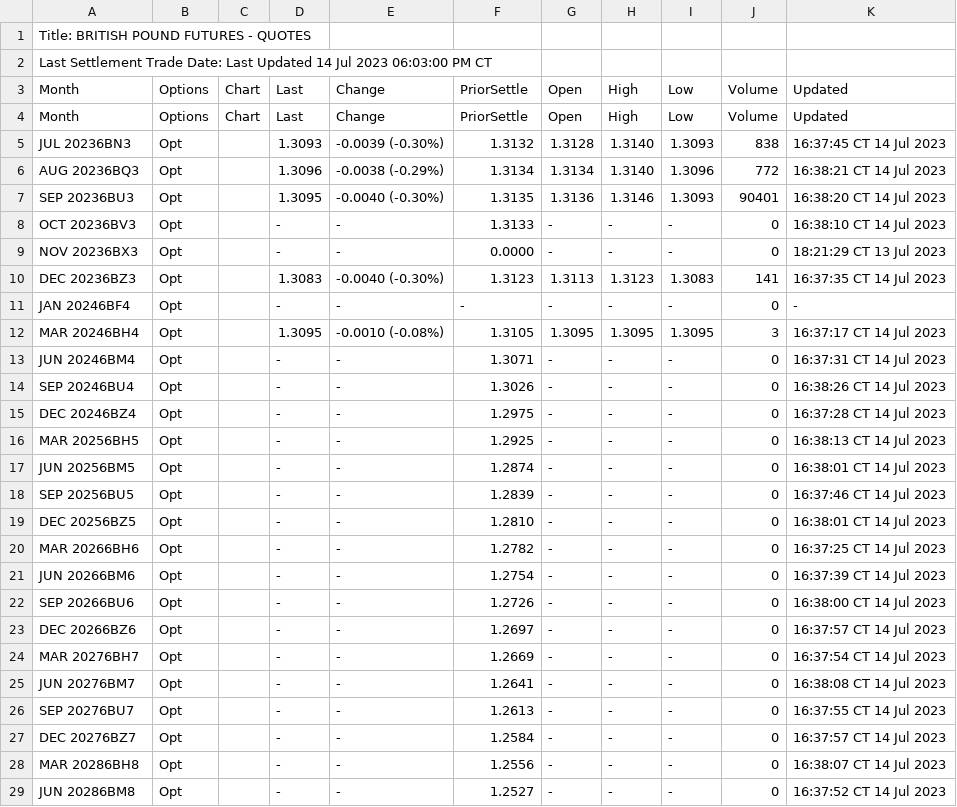
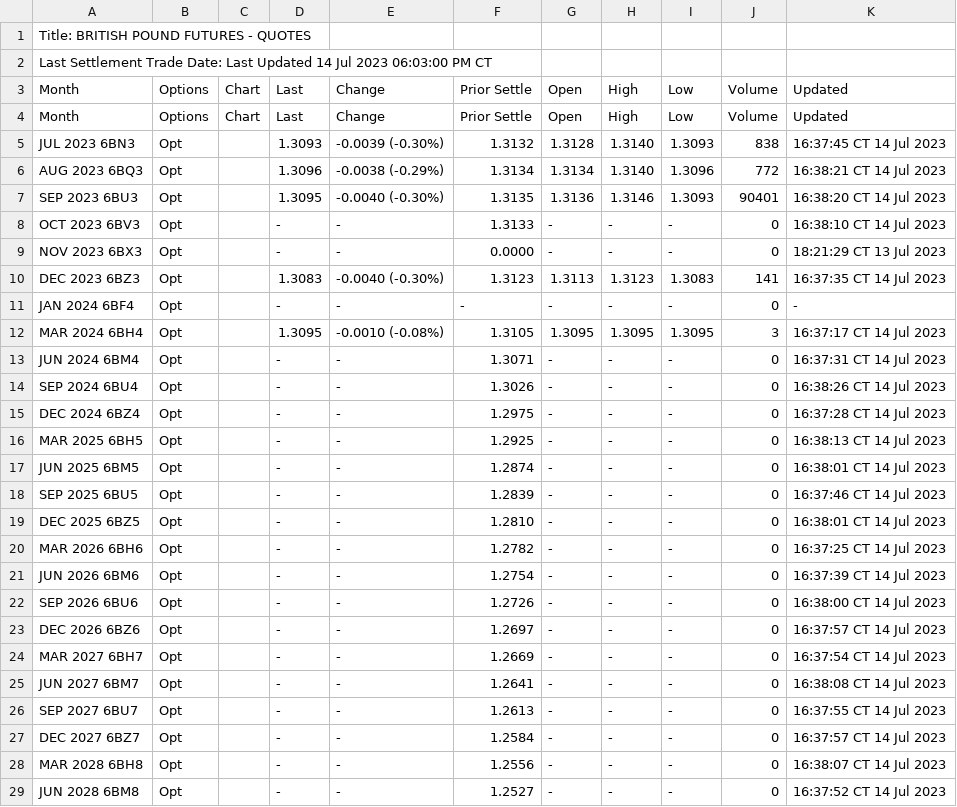
Before and after one commit to GBF-LTD/cmegroup, a CSV file: britishpound.csv, drawn as a sheet.

Commit message:
update britishpound.csv

```diff
--- a/britishpound.csv
+++ b/britishpound.csv
@@ -2,28 +2,28 @@ Title: BRITISH POUND FUTURES - QUOTES
 Last Settlement Trade Date: Last Updated 14 Jul 2023 06:03:00 PM CT
-Month,Options,Chart,Last,Change,PriorSettle,Open,High,Low,Volume,Updated
-Month,Options,Chart,Last,Change,PriorSettle,Open,High,Low,Volume,Updated
-JUL 20236BN3,Opt,,1.3093,-0.0039 (-0.30%),1.3132,1.3128,1.3140,1.3093,838,16:37:45 CT 14 Jul 2023
-AUG 20236BQ3,Opt,,1.3096,-0.0038 (-0.29%),1.3134,1.3134,1.3140,1.3096,772,16:38:21 CT 14 Jul 2023
-SEP 20236BU3,Opt,,1.3095,-0.0040 (-0.30%),1.3135,1.3136,1.3146,1.3093,90401,16:38:20 CT 14 Jul 2023
-OCT 20236BV3,Opt,,-,-,1.3133,-,-,-,0,16:38:10 CT 14 Jul 2023
-NOV 20236BX3,Opt,,-,-,0.0000,-,-,-,0,18:21:29 CT 13 Jul 2023
-DEC 20236BZ3,Opt,,1.3083,-0.0040 (-0.30%),1.3123,1.3113,1.3123,1.3083,141,16:37:35 CT 14 Jul 2023
-JAN 20246BF4,Opt,,-,-,-,-,-,-,0,-
-MAR 20246BH4,Opt,,1.3095,-0.0010 (-0.08%),1.3105,1.3095,1.3095,1.3095,3,16:37:17 CT 14 Jul 2023
-JUN 20246BM4,Opt,,-,-,1.3071,-,-,-,0,16:37:31 CT 14 Jul 2023
-SEP 20246BU4,Opt,,-,-,1.3026,-,-,-,0,16:38:26 CT 14 Jul 2023
-DEC 20246BZ4,Opt,,-,-,1.2975,-,-,-,0,16:37:28 CT 14 Jul 2023
-MAR 20256BH5,Opt,,-,-,1.2925,-,-,-,0,16:38:13 CT 14 Jul 2023
-JUN 20256BM5,Opt,,-,-,1.2874,-,-,-,0,16:38:01 CT 14 Jul 2023
-SEP 20256BU5,Opt,,-,-,1.2839,-,-,-,0,16:37:46 CT 14 Jul 2023
-DEC 20256BZ5,Opt,,-,-,1.2810,-,-,-,0,16:38:01 CT 14 Jul 2023
-MAR 20266BH6,Opt,,-,-,1.2782,-,-,-,0,16:37:25 CT 14 Jul 2023
-JUN 20266BM6,Opt,,-,-,1.2754,-,-,-,0,16:37:39 CT 14 Jul 2023
-SEP 20266BU6,Opt,,-,-,1.2726,-,-,-,0,16:38:00 CT 14 Jul 2023
-DEC 20266BZ6,Opt,,-,-,1.2697,-,-,-,0,16:37:57 CT 14 Jul 2023
-MAR 20276BH7,Opt,,-,-,1.2669,-,-,-,0,16:37:54 CT 14 Jul 2023
-JUN 20276BM7,Opt,,-,-,1.2641,-,-,-,0,16:38:08 CT 14 Jul 2023
-SEP 20276BU7,Opt,,-,-,1.2613,-,-,-,0,16:37:55 CT 14 Jul 2023
-DEC 20276BZ7,Opt,,-,-,1.2584,-,-,-,0,16:37:57 CT 14 Jul 2023
-MAR 20286BH8,Opt,,-,-,1.2556,-,-,-,0,16:38:07 CT 14 Jul 2023
-JUN 20286BM8,Opt,,-,-,1.2527,-,-,-,0,16:37:52 CT 14 Jul 2023
+Month,Options,Chart,Last,Change,Prior Settle,Open,High,Low,Volume,Updated
+Month,Options,Chart,Last,Change,Prior Settle,Open,High,Low,Volume,Updated
+JUL 2023 6BN3,Opt,,1.3093,-0.0039 (-0.30%),1.3132,1.3128,1.3140,1.3093,838,16:37:45 CT  14 Jul 2023
+AUG 2023 6BQ3,Opt,,1.3096,-0.0038 (-0.29%),1.3134,1.3134,1.3140,1.3096,772,16:38:21 CT  14 Jul 2023
+SEP 2023 6BU3,Opt,,1.3095,-0.0040 (-0.30%),1.3135,1.3136,1.3146,1.3093,90401,16:38:20 CT  14 Jul 2023
+OCT 2023 6BV3,Opt,,-,-,1.3133,-,-,-,0,16:38:10 CT  14 Jul 2023
+NOV 2023 6BX3,Opt,,-,-,0.0000,-,-,-,0,18:21:29 CT  13 Jul 2023
+DEC 2023 6BZ3,Opt,,1.3083,-0.0040 (-0.30%),1.3123,1.3113,1.3123,1.3083,141,16:37:35 CT  14 Jul 2023
+JAN 2024 6BF4,Opt,,-,-,-,-,-,-,0,-
+MAR 2024 6BH4,Opt,,1.3095,-0.0010 (-0.08%),1.3105,1.3095,1.3095,1.3095,3,16:37:17 CT  14 Jul 2023
+JUN 2024 6BM4,Opt,,-,-,1.3071,-,-,-,0,16:37:31 CT  14 Jul 2023
+SEP 2024 6BU4,Opt,,-,-,1.3026,-,-,-,0,16:38:26 CT  14 Jul 2023
+DEC 2024 6BZ4,Opt,,-,-,1.2975,-,-,-,0,16:37:28 CT  14 Jul 2023
+MAR 2025 6BH5,Opt,,-,-,1.2925,-,-,-,0,16:38:13 CT  14 Jul 2023
+JUN 2025 6BM5,Opt,,-,-,1.2874,-,-,-,0,16:38:01 CT  14 Jul 2023
+SEP 2025 6BU5,Opt,,-,-,1.2839,-,-,-,0,16:37:46 CT  14 Jul 2023
+DEC 2025 6BZ5,Opt,,-,-,1.2810,-,-,-,0,16:38:01 CT  14 Jul 2023
+MAR 2026 6BH6,Opt,,-,-,1.2782,-,-,-,0,16:37:25 CT  14 Jul 2023
+JUN 2026 6BM6,Opt,,-,-,1.2754,-,-,-,0,16:37:39 CT  14 Jul 2023
+SEP 2026 6BU6,Opt,,-,-,1.2726,-,-,-,0,16:38:00 CT  14 Jul 2023
+DEC 2026 6BZ6,Opt,,-,-,1.2697,-,-,-,0,16:37:57 CT  14 Jul 2023
+MAR 2027 6BH7,Opt,,-,-,1.2669,-,-,-,0,16:37:54 CT  14 Jul 2023
+JUN 2027 6BM7,Opt,,-,-,1.2641,-,-,-,0,16:38:08 CT  14 Jul 2023
+SEP 2027 6BU7,Opt,,-,-,1.2613,-,-,-,0,16:37:55 CT  14 Jul 2023
+DEC 2027 6BZ7,Opt,,-,-,1.2584,-,-,-,0,16:37:57 CT  14 Jul 2023
+MAR 2028 6BH8,Opt,,-,-,1.2556,-,-,-,0,16:38:07 CT  14 Jul 2023
+JUN 2028 6BM8,Opt,,-,-,1.2527,-,-,-,0,16:37:52 CT  14 Jul 2023
```
